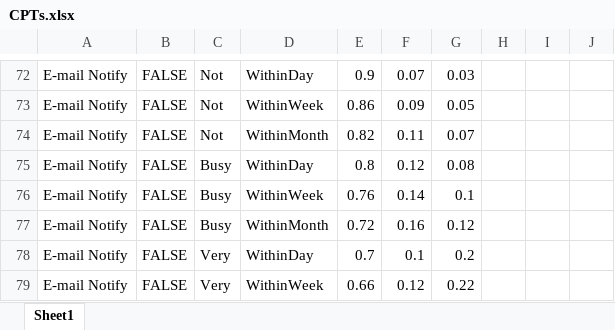
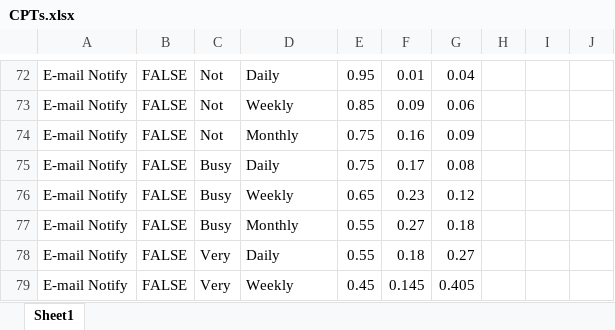
Before and after one commit to RylanRCox/329-Learning-Calendar, an Excel workbook: CPTs.xlsx, sheet Sheet1, drawn as a sheet; only a part is shown, gaps mark what is left out; values as stored, in another font and other column widths than the file's, no cell formats; table styles not drawn; the diff covers the shown part only; the diff names each change by its address in the sheet, - before the commit and + after, or states it on an @@ line.

```diff
--- a/CPTs.xlsx (sheet Sheet1)
+++ b/CPTs.xlsx (sheet Sheet1)
-D72: WithinDay
+D72: Daily
-E72: 0.9
+E72: 0.95
-F72: 0.07
+F72: 0.01
-G72: 0.03
+G72: 0.04
-D73: WithinWeek
+D73: Weekly
-E73: 0.86
+E73: 0.85
-G73: 0.05
+G73: 0.06
-D74: WithinMonth
+D74: Monthly
-E74: 0.82
+E74: 0.75
-F74: 0.11
+F74: 0.16
-G74: 0.07
+G74: 0.09
-D75: WithinDay
+D75: Daily
-E75: 0.8
+E75: 0.75
-F75: 0.12
+F75: 0.17
-D76: WithinWeek
+D76: Weekly
-E76: 0.76
+E76: 0.65
-F76: 0.14
+F76: 0.23
-G76: 0.1
+G76: 0.12
-D77: WithinMonth
+D77: Monthly
-E77: 0.72
+E77: 0.55
-F77: 0.16
+F77: 0.27
-G77: 0.12
+G77: 0.18
-D78: WithinDay
+D78: Daily
-E78: 0.7
+E78: 0.55
-F78: 0.1
+F78: 0.18
-G78: 0.2
+G78: 0.27
-D79: WithinWeek
+D79: Weekly
-E79: 0.66
+E79: 0.45
-F79: 0.12
+F79: 0.145
-G79: 0.22
+G79: 0.405
```
Also changed, not shown: 80 added rows, 33 removed rows, 4 moved rows and 198 edited cells elsewhere in this sheet, cell formats, formulas that keep their value, 10 other files.
